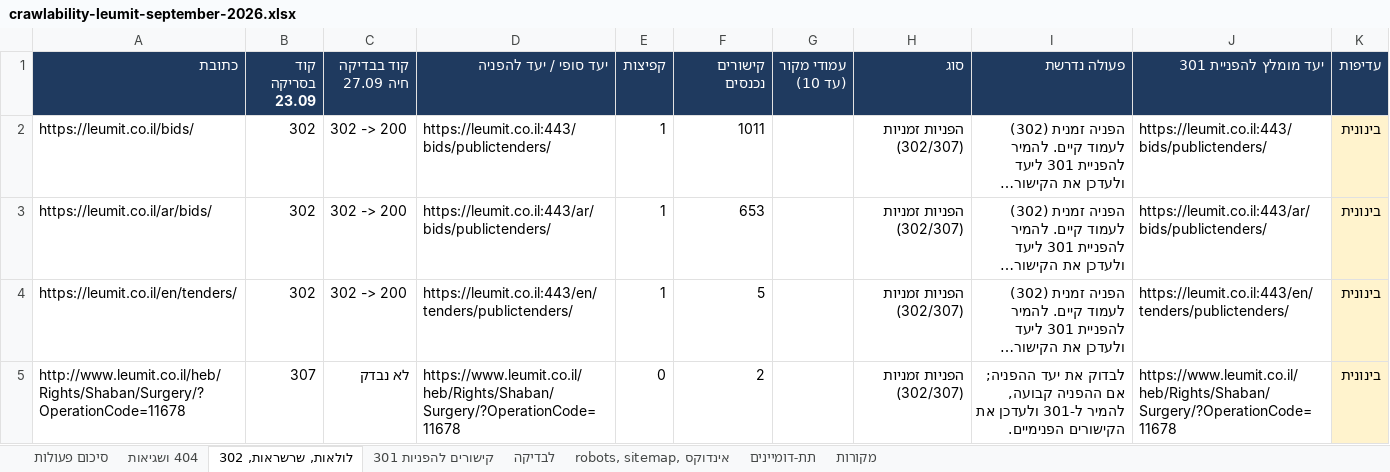
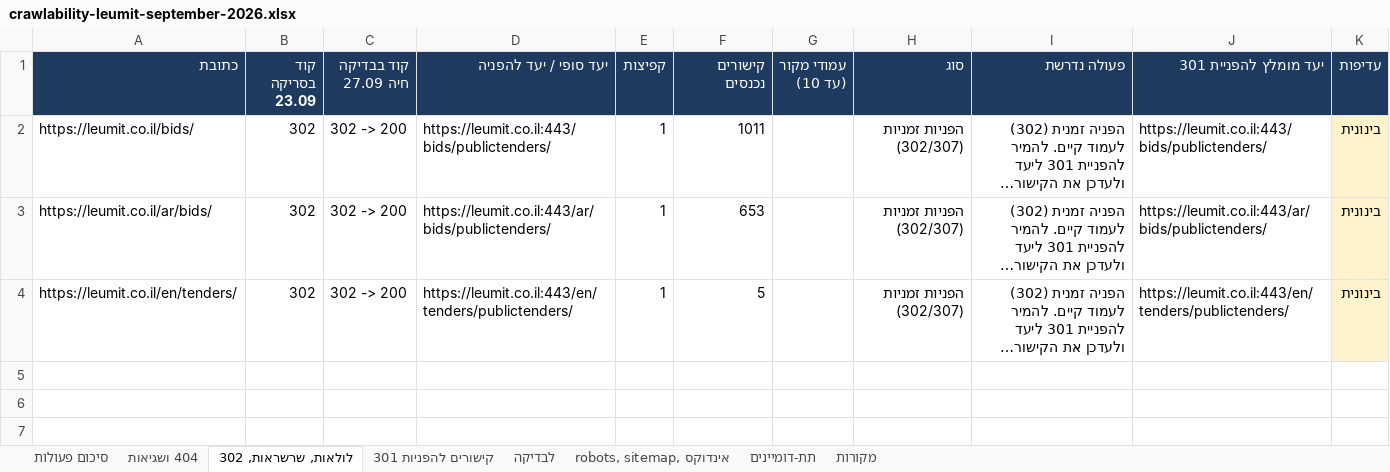
Before and after one commit to nadavon6-ops/seo-reports, an Excel workbook: public/crawlability-leumit-september-2026.xlsx, sheet לולאות, שרשראות, 302, drawn as a sheet; long unchanged cells end in …; values as stored, in another font and other column widths than the file's, no borders; the diff names each change by its address in the sheet, - before the commit and + after, or states it on an @@ line.

```diff
--- a/public/crawlability-leumit-september-2026.xlsx (sheet לולאות, שרשראות, 302)
+++ b/public/crawlability-leumit-september-2026.xlsx (sheet לולאות, שרשראות, 302)
-row 5: http://www.leumit.co.il/heb/Rights/Shaban/Surgery/?OperationCode=11678 | 307 | לא נבדק | https://www.leumit.co.il/heb/Rights/Shaban/Surgery/?OperationCode=11678 | 0 | 2 |  | הפניות זמניות (302/307) | לבדוק את יעד ההפניה; אם ההפניה קבועה, להמיר ל-301 ולעדכן את הקישורים הפנימיים. | https://www.leumit.co.il/heb/Rights/Shaban/Surgery/?OperationCode=11678 | בינונית
```
Also changed, not shown: sheet קישורים להפניות 301, sheet לבדיקה, sheet 404 ושגיאות, sheet סיכום פעולות, public/crawlability-bespirit-september-2026.xlsx, public/crawlability-bth-september-2026.xlsx, 48 other files.
